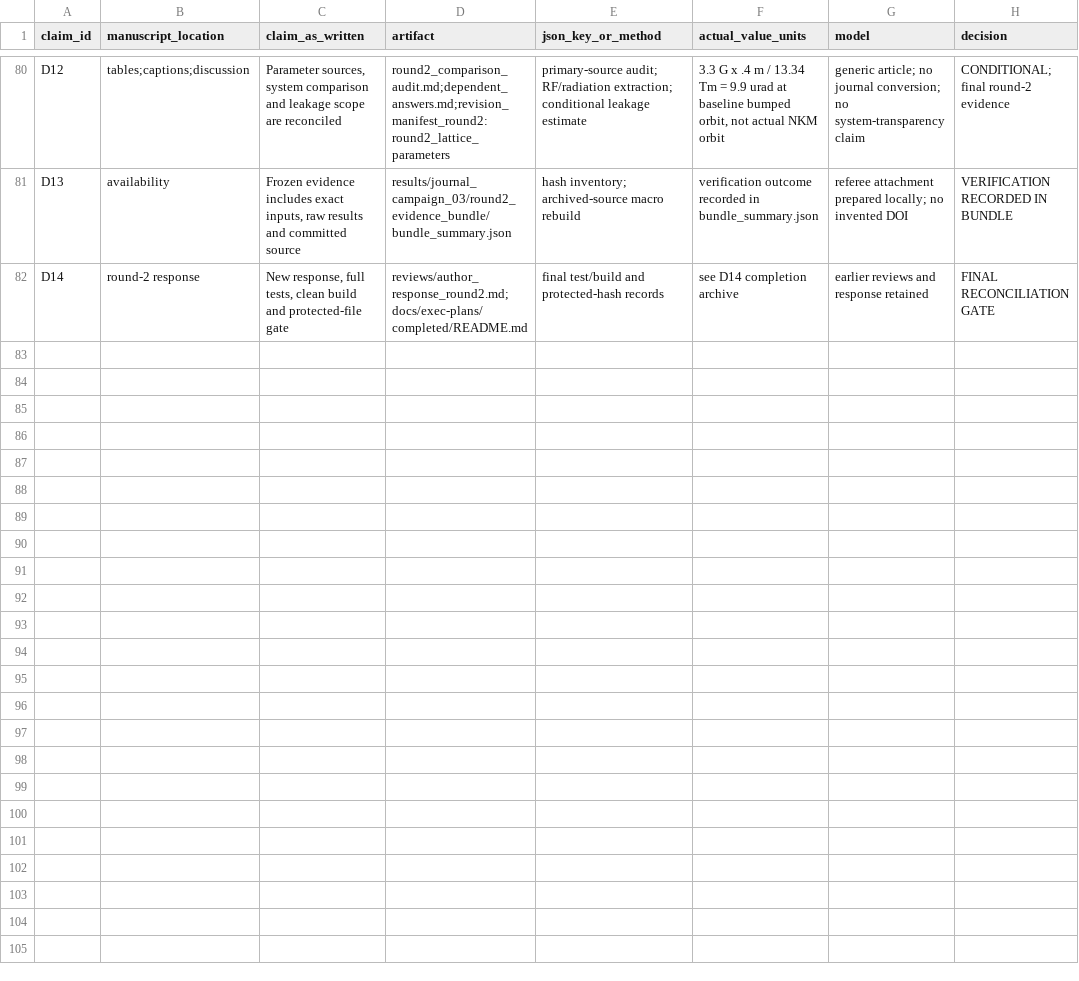
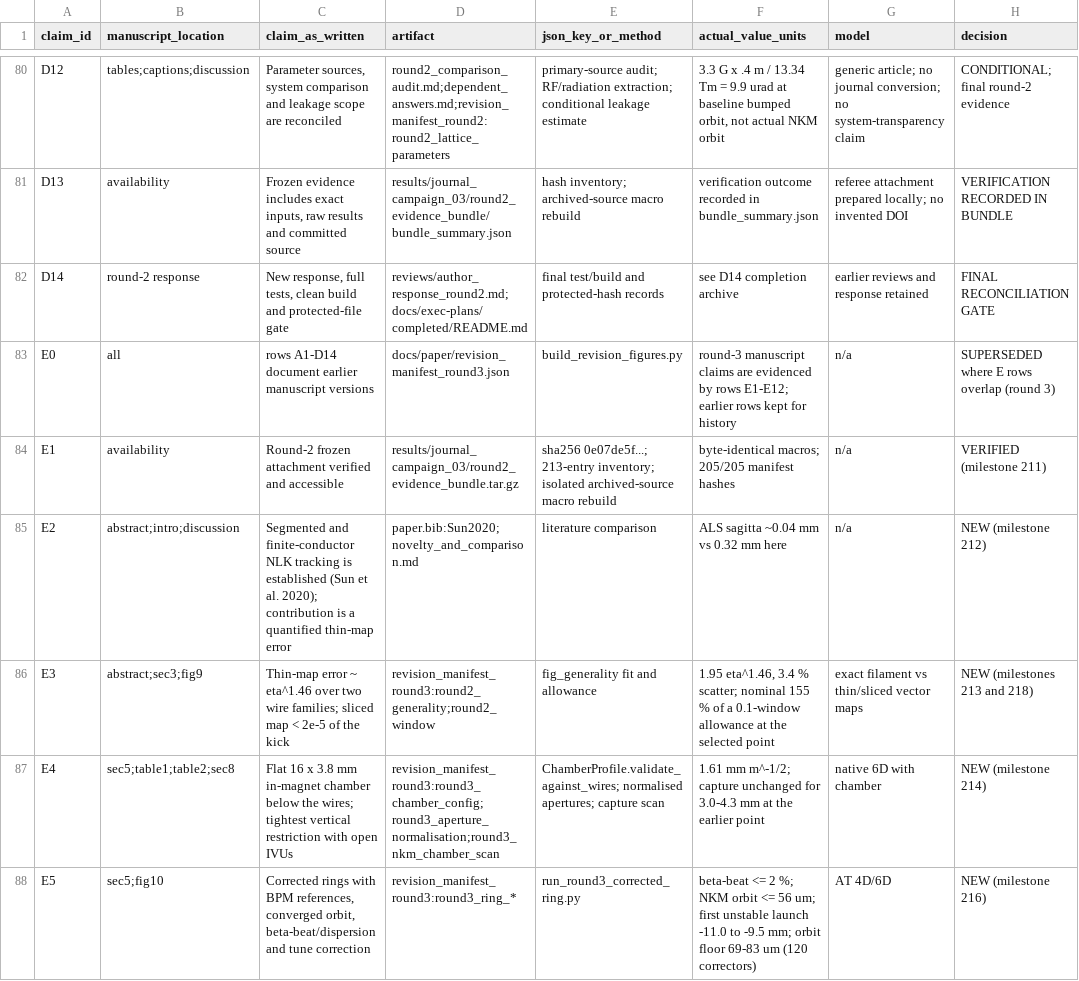
Before and after one commit to cspark7701/nkm-injection, a CSV file: docs/paper/claim_evidence.csv, drawn as a sheet; only a part is shown, gaps mark what is left out; the diff covers the shown part only; the diff names each change by its address in the sheet, - before the commit and + after, or states it on an @@ line.

Commit message:
Write the round-3 response and reconcile the submission package (E11)
The response maps every round-3 task to evidence; claim rows, cover letter, reproduction notes and
both PRAB layouts with the supplement now reflect the final round-3 results.

Files:
 M  docs/paper/claim_evidence.csv
 M  docs/paper/cover_letter.md
 M  docs/paper/paper.pdf
 M  docs/paper/paper_twocolumn.pdf
 M  docs/paper/reviews/README.md
 A  docs/paper/reviews/author_response_round3.md
 M  docs/paper/round2_reproduction.md
 A  docs/paper/supplement.pdf
 M  scripts/build_submission_package.py

```diff
--- a/docs/paper/claim_evidence.csv
+++ b/docs/paper/claim_evidence.csv
+row 83: E0 | all | rows A1-D14 document earlier manuscript versions | docs/paper/revision_manifest_round3.json | build_revision_figures.py | round-3 manuscript claims are evidenced by rows E1-E12; earlier rows kept for history | n/a | SUPERSEDED where E rows overlap (round 3)
+row 84: E1 | availability | Round-2 frozen attachment verified and accessible | results/journal_campaign_03/round2_evidence_bundle.tar.gz | sha256 0e07de5f...; 213-entry inventory; isolated archived-source macro rebuild | byte-identical macros; 205/205 manifest hashes | n/a | VERIFIED (milestone 211)
+row 85: E2 | abstract;intro;discussion | Segmented and finite-conductor NLK tracking is established (Sun et al. 2020); contribution is a quantified thin-map error | paper.bib:Sun2020;novelty_and_comparison.md | literature comparison | ALS sagitta ~0.04 mm vs 0.32 mm here | n/a | NEW (milestone 212)
+row 86: E3 | abstract;sec3;fig9 | Thin-map error ~ eta^1.46 over two wire families; sliced map < 2e-5 of the kick | revision_manifest_round3:round2_generality;round2_window | fig_generality fit and allowance | 1.95 eta^1.46, 3.4 % scatter; nominal 155 % of a 0.1-window allowance at the selected point | exact filament vs thin/sliced vector maps | NEW (milestones 213 and 218)
+row 87: E4 | sec5;table1;table2;sec8 | Flat 16 x 3.8 mm in-magnet chamber below the wires; tightest vertical restriction with open IVUs | revision_manifest_round3:round3_chamber_config;round3_aperture_normalisation;round3_nkm_chamber_scan | ChamberProfile.validate_against_wires; normalised apertures; capture scan | 1.61 mm m^-1/2; capture unchanged for 3.0-4.3 mm at the earlier point | native 6D with chamber | NEW (milestone 214)
+row 88: E5 | sec5;fig10 | Corrected rings with BPM references, converged orbit, beta-beat/dispersion and tune correction | revision_manifest_round3:round3_ring_* | run_round3_corrected_ring.py | beta-beat <= 2 %; NKM orbit <= 56 um; first unstable launch -11.0 to -9.5 mm; orbit floor 69-83 um (120 correctors) | AT 4D/6D | NEW (milestone 216)
```
Also changed, not shown: 6 added rows elsewhere in this file, 8 other files.
